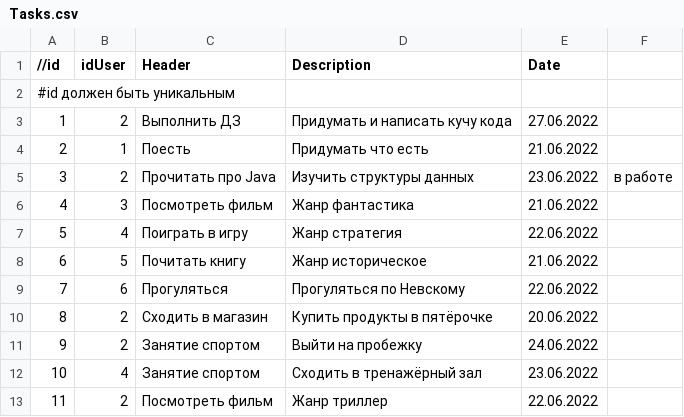
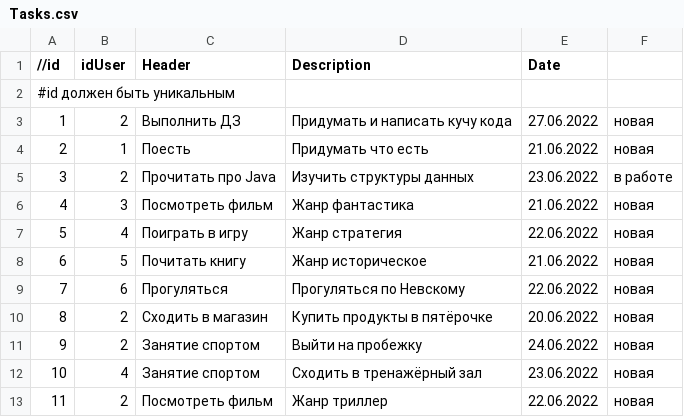
Before and after one commit to kamil-kh/Khasanov_K_A_Java_2022_Liga, a CSV file: csv/Tasks.csv, drawn as a sheet.

```diff
--- a/csv/Tasks.csv
+++ b/csv/Tasks.csv
@@ -2,12 +2,12 @@
 #id должен быть уникальным
-1,2,Выполнить ДЗ,Придумать и написать кучу кода,27.06.2022
-2,1,Поесть,Придумать что есть,21.06.2022
+1,2,Выполнить ДЗ,Придумать и написать кучу кода,27.06.2022,новая
+2,1,Поесть,Придумать что есть,21.06.2022,новая
 3,2,Прочитать про Java,Изучить структуры данных,23.06.2022,в работе
-4,3,Посмотреть фильм,Жанр фантастика,21.06.2022
-5,4,Поиграть в игру,Жанр стратегия,22.06.2022
-6,5,Почитать книгу,Жанр историческое,21.06.2022
-7,6,Прогуляться,Прогуляться по Невскому,22.06.2022
-8,2,Сходить в магазин,Купить продукты в пятёрочке,20.06.2022
-9,2,Занятие спортом,Выйти на пробежку,24.06.2022
-10,4,Занятие спортом,Сходить в тренажёрный зал,23.06.2022
-11,2,Посмотреть фильм,Жанр триллер,22.06.2022
+4,3,Посмотреть фильм,Жанр фантастика,21.06.2022,новая
+5,4,Поиграть в игру,Жанр стратегия,22.06.2022,новая
+6,5,Почитать книгу,Жанр историческое,21.06.2022,новая
+7,6,Прогуляться,Прогуляться по Невскому,22.06.2022,новая
+8,2,Сходить в магазин,Купить продукты в пятёрочке,20.06.2022,новая
+9,2,Занятие спортом,Выйти на пробежку,24.06.2022,новая
+10,4,Занятие спортом,Сходить в тренажёрный зал,23.06.2022,новая
+11,2,Посмотреть фильм,Жанр триллер,22.06.2022,новая
```
Also changed, not shown: 15 other files.
